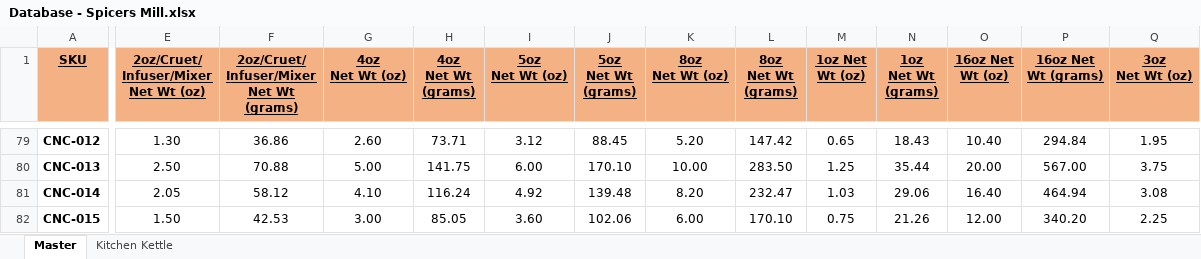
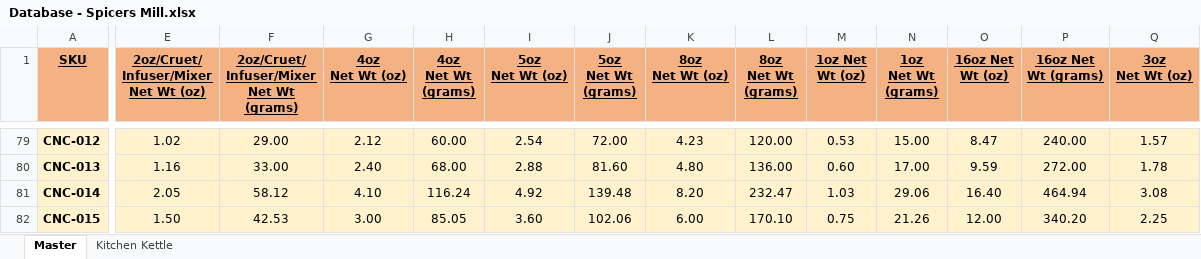
Before and after one commit to chadLinthicum/DATABASE-Spicers_Mill, an Excel workbook: Database - Spicers Mill.xlsx, sheet Master, drawn as a sheet; only a part is shown, gaps mark what is left out; values as stored, in another font and other column widths than the file's, no borders; conditional formats and table styles not drawn; the diff covers the shown part only; the diff names each change by its address in the sheet, - before the commit and + after, or states it on an @@ line.

Commit message:
All CNC SKUs linked to master spices

```diff
--- a/Database - Spicers Mill.xlsx (sheet Master)
+++ b/Database - Spicers Mill.xlsx (sheet Master)
-A79:Q82 fill: none
+A79:Q82 fill: #FFF2CC
-E79: 1.30
+E79: 1.02
-F79: 36.86
+F79: 29.00
-G79 (4oz Net Wt (oz)): 2.60
+G79 (4oz Net Wt (oz)): 2.12
-H79 (4oz Net Wt (grams)): 73.71
+H79 (4oz Net Wt (grams)): 60.00
-I79 (5oz Net Wt (oz)): 3.12
+I79 (5oz Net Wt (oz)): 2.54
-J79 (5oz Net Wt (grams)): 88.45
+J79 (5oz Net Wt (grams)): 72.00
-K79 (8oz Net Wt (oz)): 5.20
+K79 (8oz Net Wt (oz)): 4.23
-L79 (8oz Net Wt (grams)): 147.42
+L79 (8oz Net Wt (grams)): 120.00
-M79 (1oz Net Wt (oz)): 0.65
+M79 (1oz Net Wt (oz)): 0.53
-N79 (1oz Net Wt (grams)): 18.43
+N79 (1oz Net Wt (grams)): 15.00
-O79 (16oz Net Wt (oz)): 10.40
+O79 (16oz Net Wt (oz)): 8.47
-P79 (16oz Net Wt (grams)): 294.84
+P79 (16oz Net Wt (grams)): 240.00
-Q79 (3oz Net Wt (oz)): 1.95
+Q79 (3oz Net Wt (oz)): 1.57
-E80: 2.50
+E80: 1.16
-F80: 70.88
+F80: 33.00
-G80 (4oz Net Wt (oz)): 5.00
+G80 (4oz Net Wt (oz)): 2.40
-H80 (4oz Net Wt (grams)): 141.75
+H80 (4oz Net Wt (grams)): 68.00
-I80 (5oz Net Wt (oz)): 6.00
+I80 (5oz Net Wt (oz)): 2.88
-J80 (5oz Net Wt (grams)): 170.10
+J80 (5oz Net Wt (grams)): 81.60
-K80 (8oz Net Wt (oz)): 10.00
+K80 (8oz Net Wt (oz)): 4.80
-L80 (8oz Net Wt (grams)): 283.50
+L80 (8oz Net Wt (grams)): 136.00
-M80 (1oz Net Wt (oz)): 1.25
+M80 (1oz Net Wt (oz)): 0.60
-N80 (1oz Net Wt (grams)): 35.44
+N80 (1oz Net Wt (grams)): 17.00
-O80 (16oz Net Wt (oz)): 20.00
+O80 (16oz Net Wt (oz)): 9.59
-P80 (16oz Net Wt (grams)): 567.00
+P80 (16oz Net Wt (grams)): 272.00
-Q80 (3oz Net Wt (oz)): 3.75
+Q80 (3oz Net Wt (oz)): 1.78
```
Also changed, not shown: 240 edited cells and cell formats elsewhere in this sheet, formulas that keep their value, hidden cells.
